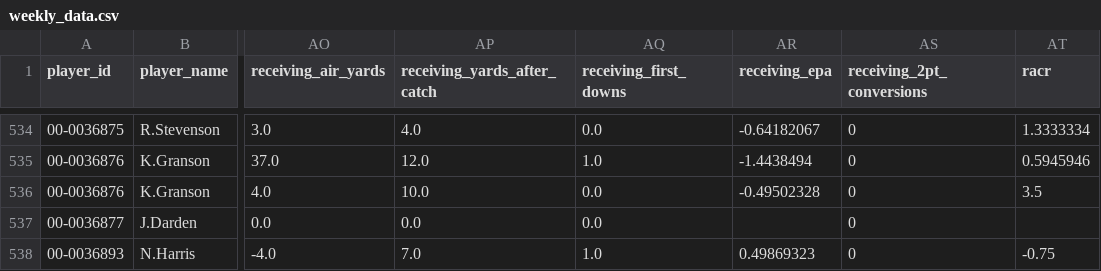
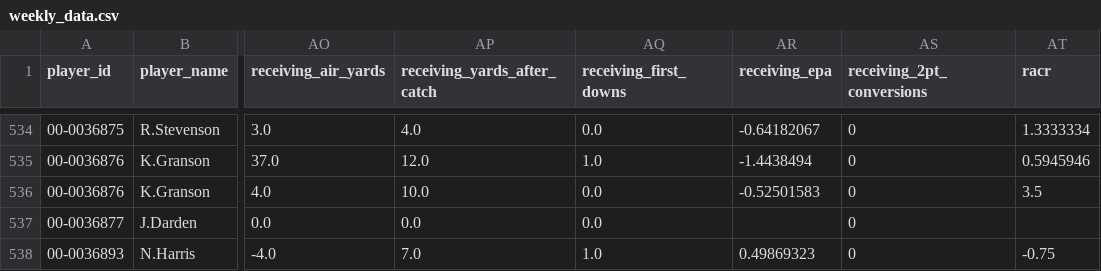
Before and after one commit to ltirrell/flipside_bounties, a CSV file: data/weekly_data.csv, drawn as a sheet; only a part is shown, gaps mark what is left out; the diff covers the shown part only; the diff names each change by its address in the sheet, - before the commit and + after, or states it on an @@ line.

```diff
--- a/data/weekly_data.csv
+++ b/data/weekly_data.csv
-AR536 (receiving_epa): -0.49502328
+AR536 (receiving_epa): -0.52501583
```
Also changed, not shown: 19 edited cells elsewhere in this file, data/ngs_data_passing.csv, data/ngs_data_receiving.csv, 9 other files.
